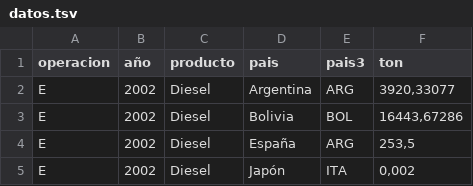
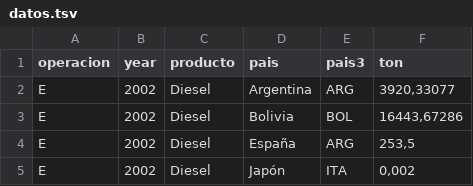
Before and after one commit to aaizemberg/infovis, a TSV file: cne/ie/datos.tsv, drawn as a sheet; only a part is shown; the diff names each change by its address in the sheet, - before the commit and + after, or states it on an @@ line.

Commit message:
año por year y UTF-8

```diff
--- a/cne/ie/datos.tsv
+++ b/cne/ie/datos.tsv
-B1: año
+B1: year
```
